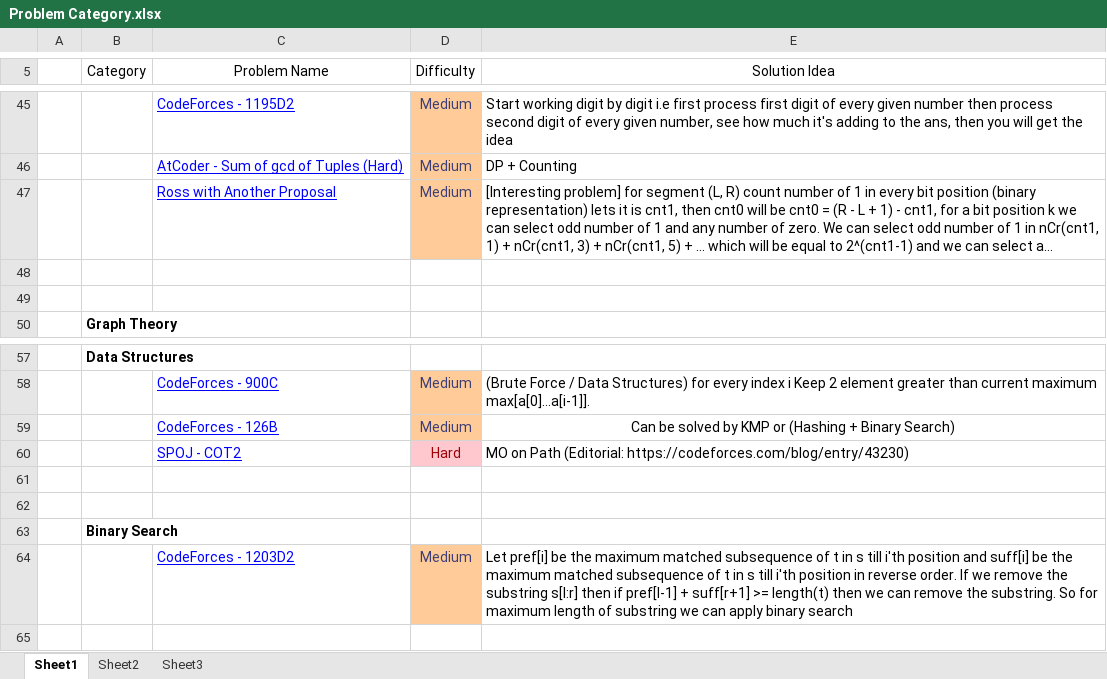
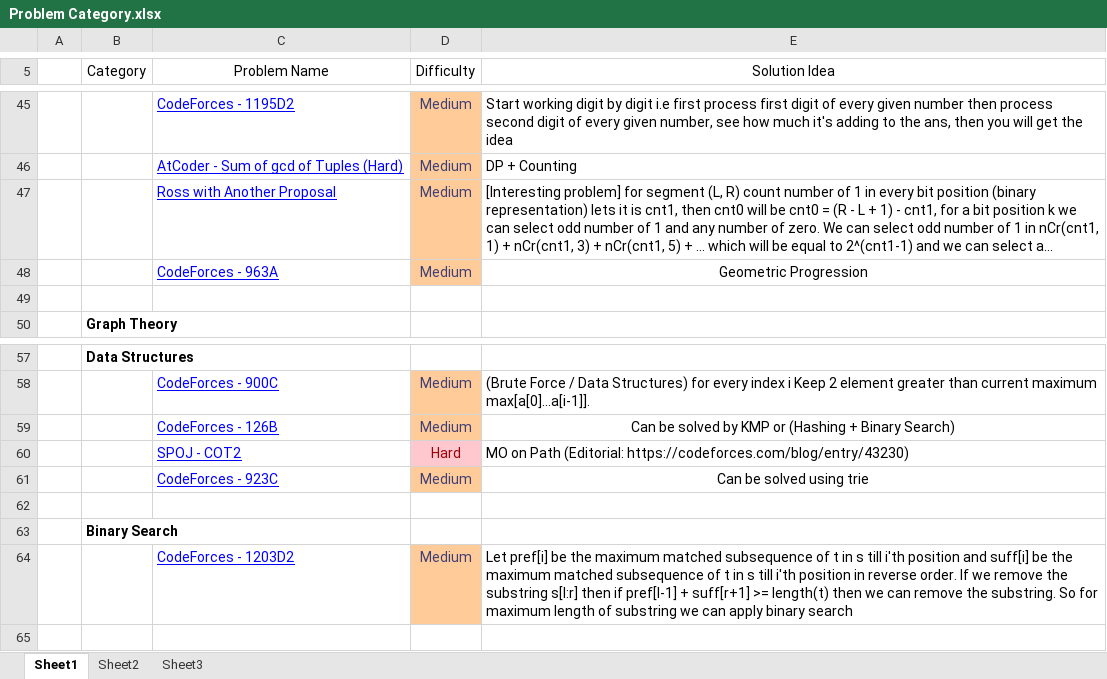
Before and after one commit to IHR57/Competitive-Programming, an Excel workbook: Problem Category.xlsx, sheet Sheet1, drawn as a sheet; only a part is shown, gaps mark what is left out; long unchanged cells end in …; values as stored, in another font and other column widths than the file's, no borders; conditional formats not drawn; the diff names each change by its address in the sheet, - before the commit and + after, or states it on an @@ line.

Commit message:
[Solved-Programming-Problem-2020] - [June]

```diff
--- a/Problem Category.xlsx (sheet Sheet1)
+++ b/Problem Category.xlsx (sheet Sheet1)
-row 48: (empty)
+row 48:  |  | CodeForces - 963A | Medium | Geometric Progression
-D48 fill: none
+D48 fill: #FFCC99
-row 61: (empty)
+row 61:  |  | CodeForces - 923C | Medium | Can be solved using trie
-D61 fill: none
+D61 fill: #FFCC99
```
Also changed, not shown: 47 other files.
